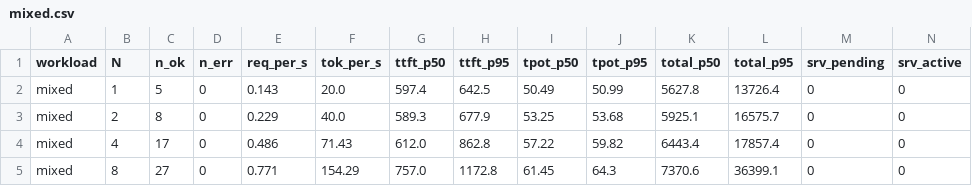
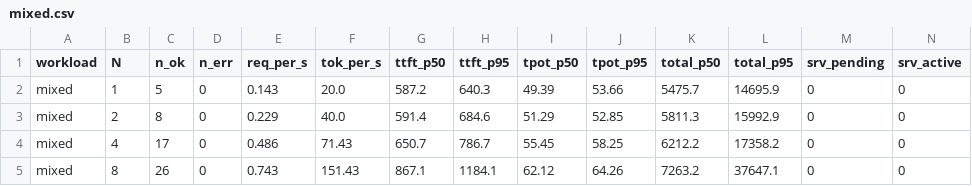
Before and after one commit to AdvayMonga/inference-server, a CSV file: benchmarks/mixed.csv, drawn as a sheet; only a part is shown; the diff covers the shown part only; the diff names each change by its address in the sheet, - before the commit and + after, or states it on an @@ line.

Commit message:
benchmarks

```diff
--- a/benchmarks/mixed.csv
+++ b/benchmarks/mixed.csv
-G2 (ttft_p50): 597.4
+G2 (ttft_p50): 587.2
-H2 (ttft_p95): 642.5
+H2 (ttft_p95): 640.3
-I2 (tpot_p50): 50.49
+I2 (tpot_p50): 49.39
-J2 (tpot_p95): 50.99
+J2 (tpot_p95): 53.66
-K2 (total_p50): 5627.8
+K2 (total_p50): 5475.7
-L2 (total_p95): 13726.4
+L2 (total_p95): 14695.9
-G3 (ttft_p50): 589.3
+G3 (ttft_p50): 591.4
-H3 (ttft_p95): 677.9
+H3 (ttft_p95): 684.6
-I3 (tpot_p50): 53.25
+I3 (tpot_p50): 51.29
-J3 (tpot_p95): 53.68
+J3 (tpot_p95): 52.85
-K3 (total_p50): 5925.1
+K3 (total_p50): 5811.3
-L3 (total_p95): 16575.7
+L3 (total_p95): 15992.9
-G4 (ttft_p50): 612.0
+G4 (ttft_p50): 650.7
-H4 (ttft_p95): 862.8
+H4 (ttft_p95): 786.7
-I4 (tpot_p50): 57.22
+I4 (tpot_p50): 55.45
-J4 (tpot_p95): 59.82
+J4 (tpot_p95): 58.25
-K4 (total_p50): 6443.4
+K4 (total_p50): 6212.2
-L4 (total_p95): 17857.4
+L4 (total_p95): 17358.2
-C5 (n_ok): 27
+C5 (n_ok): 26
-E5 (req_per_s): 0.771
+E5 (req_per_s): 0.743
-F5 (tok_per_s): 154.29
+F5 (tok_per_s): 151.43
-G5 (ttft_p50): 757.0
+G5 (ttft_p50): 867.1
-H5 (ttft_p95): 1172.8
+H5 (ttft_p95): 1184.1
-I5 (tpot_p50): 61.45
+I5 (tpot_p50): 62.12
-J5 (tpot_p95): 64.3
+J5 (tpot_p95): 64.26
-K5 (total_p50): 7370.6
+K5 (total_p50): 7263.2
-L5 (total_p95): 36399.1
+L5 (total_p95): 37647.1
```
Also changed, not shown: 15 edited cells elsewhere in this file, 2 other files.
